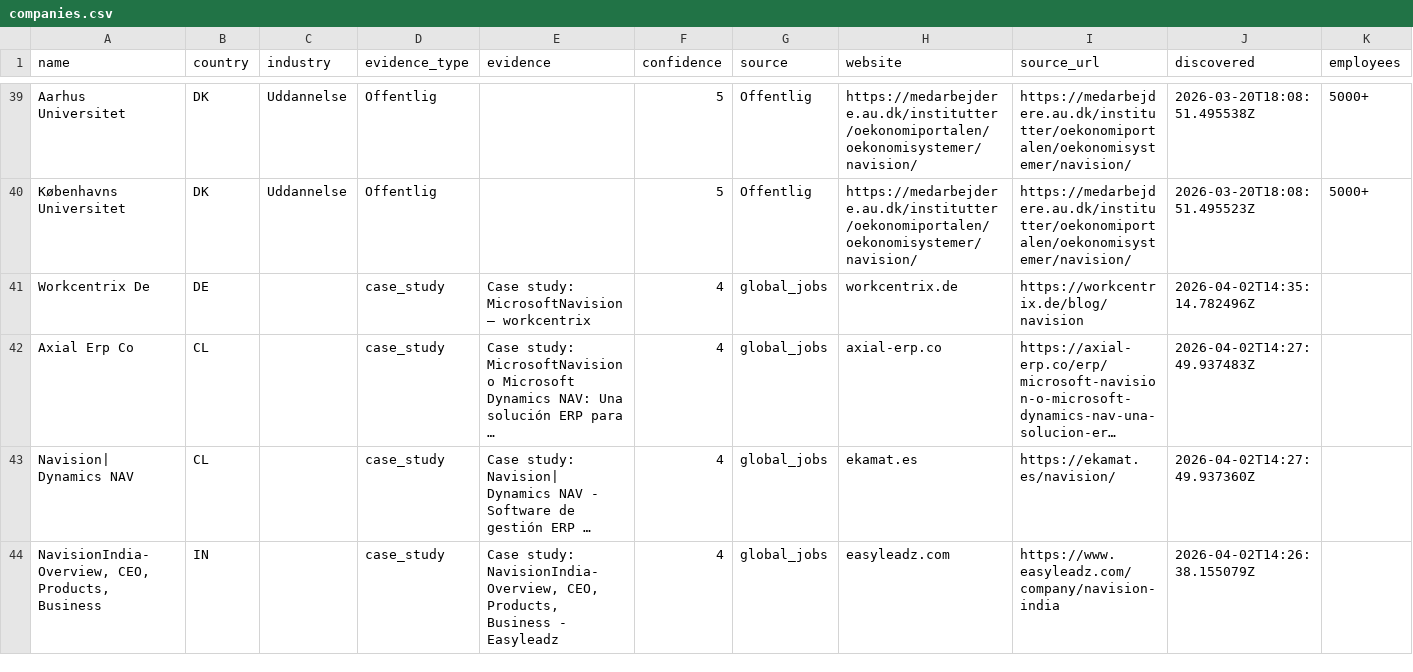
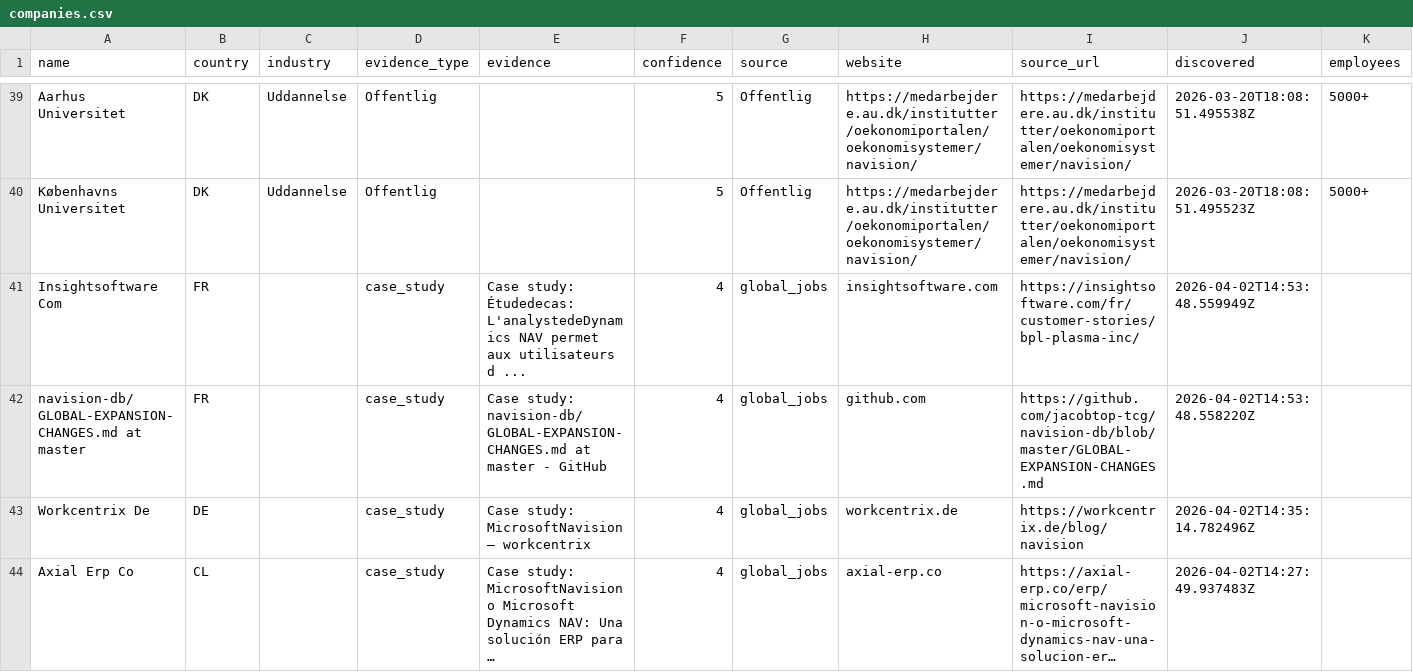
Before and after one commit to jacobtop-tcg/navision-db, a CSV file: web-export/companies.csv, drawn as a sheet; only a part is shown, gaps mark what is left out; the shorter side is filled out with more unchanged rows; long unchanged cells end in …; rows hold the shown columns only; the diff names each change by its address in the sheet, - before the commit and + after, or states it on an @@ line.

```diff
--- a/web-export/companies.csv
+++ b/web-export/companies.csv
+row 41: Insightsoftware Com | FR |  | case_study | Case study: Étudedecas: L'analystedeDynamics NAV permet aux utilisateurs d ... | 4 | global_jobs | insightsoftware.com | https://insightsoftware.com/fr/customer-stories/bpl-plasma-inc/ | 2026-04-02T14:53:48.559949Z
+row 42: navision-db/GLOBAL-EXPANSION-CHANGES.md at master | FR |  | case_study | Case study: navision-db/GLOBAL-EXPANSION-CHANGES.md at master - GitHub | 4 | global_jobs | github.com | https://github.com/jacobtop-tcg/navision-db/blob/master/GLOBAL-EXPANSION-CHANGES.md | 2026-04-02T14:53:48.558220Z
```
Also changed, not shown: 4 other files.
